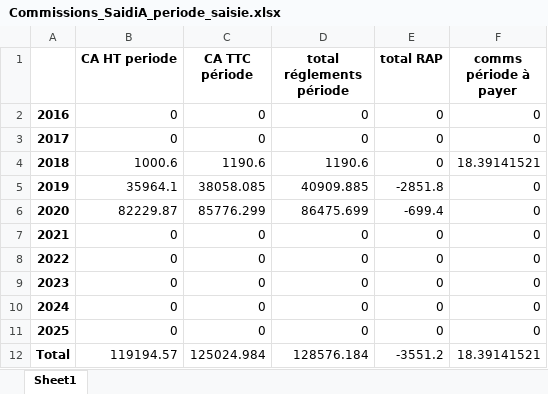
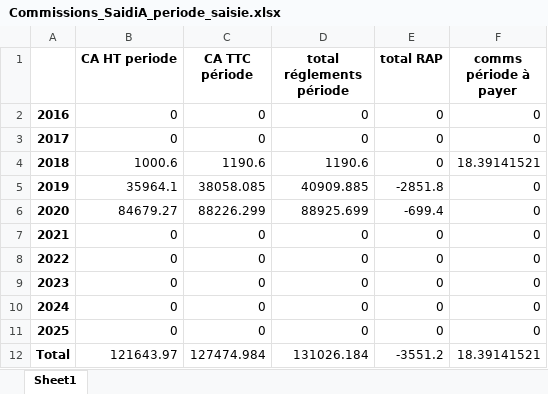
Before and after one commit to abenjemi/Commissions-Calculation, an Excel workbook: Commissions_SaidiA_periode_saisie.xlsx, sheet Sheet1, drawn as a sheet; values as stored, in another font and other column widths than the file's, no borders; the diff names each change by its address in the sheet, - before the commit and + after, or states it on an @@ line.

```diff
--- a/Commissions_SaidiA_periode_saisie.xlsx (sheet Sheet1)
+++ b/Commissions_SaidiA_periode_saisie.xlsx (sheet Sheet1)
-B6 (CA HT periode): 82229.87
+B6 (CA HT periode): 84679.27
-C6 (CA TTC période): 85776.299
+C6 (CA TTC période): 88226.299
-D6 (total réglements période): 86475.699
+D6 (total réglements période): 88925.699
-B12 (CA HT periode): 119194.57
+B12 (CA HT periode): 121643.97
-C12 (CA TTC période): 125024.984
+C12 (CA TTC période): 127474.984
-D12 (total réglements période): 128576.184
+D12 (total réglements période): 131026.184
```
Also changed, not shown: Commissions_BejaouiS_periode_saisie.xlsx, MSMARINE_CalculComms.xlsx, 11 other files.
